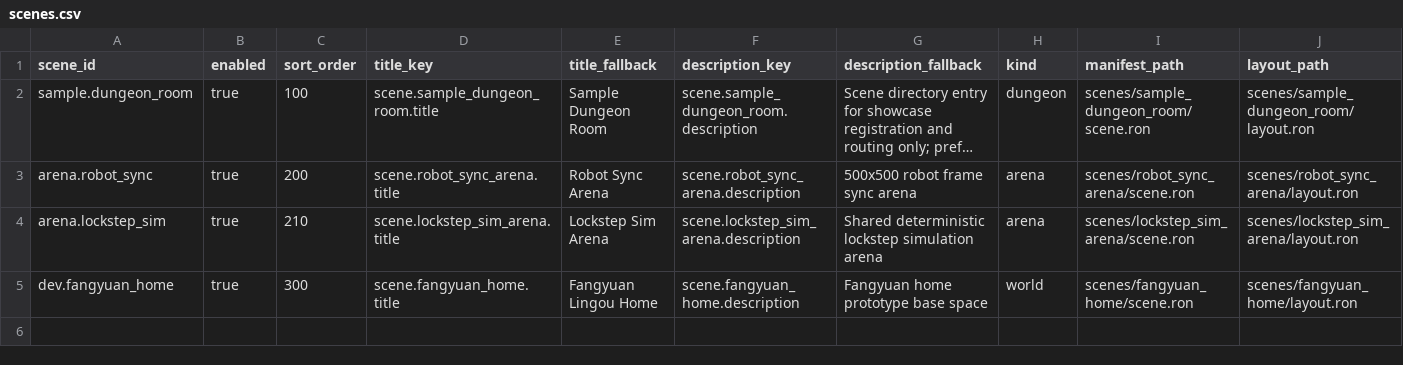
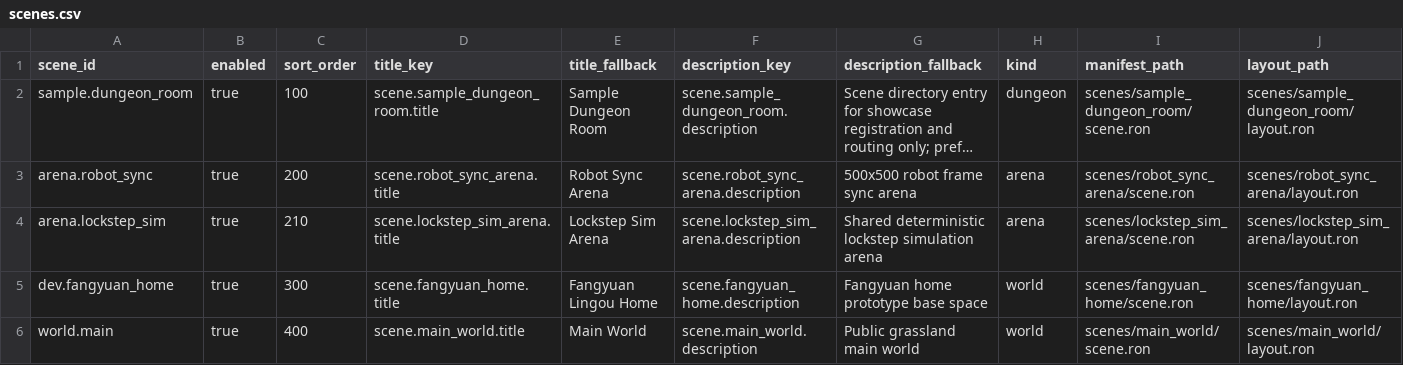
Before and after one commit to atan135/mybevy, a CSV file: project/assets/game/scenes.csv, drawn as a sheet; only a part is shown; long unchanged cells end in …; rows hold the shown columns only; the diff names each change by its address in the sheet, - before the commit and + after, or states it on an @@ line.

Commit message:
feat(scene): 增加主世界客户端场景
注册 world.main 首包场景，并以 scene session owned primitives 生成最小主城环境。

```diff
--- a/project/assets/game/scenes.csv
+++ b/project/assets/game/scenes.csv
+row 6: world.main | true | 400 | scene.main_world.title | Main World | scene.main_world.description | Public grassland main world | world | scenes/main_world/scene.ron | scenes/main_world/layout.ron
```
Also changed, not shown: 5 other files.
